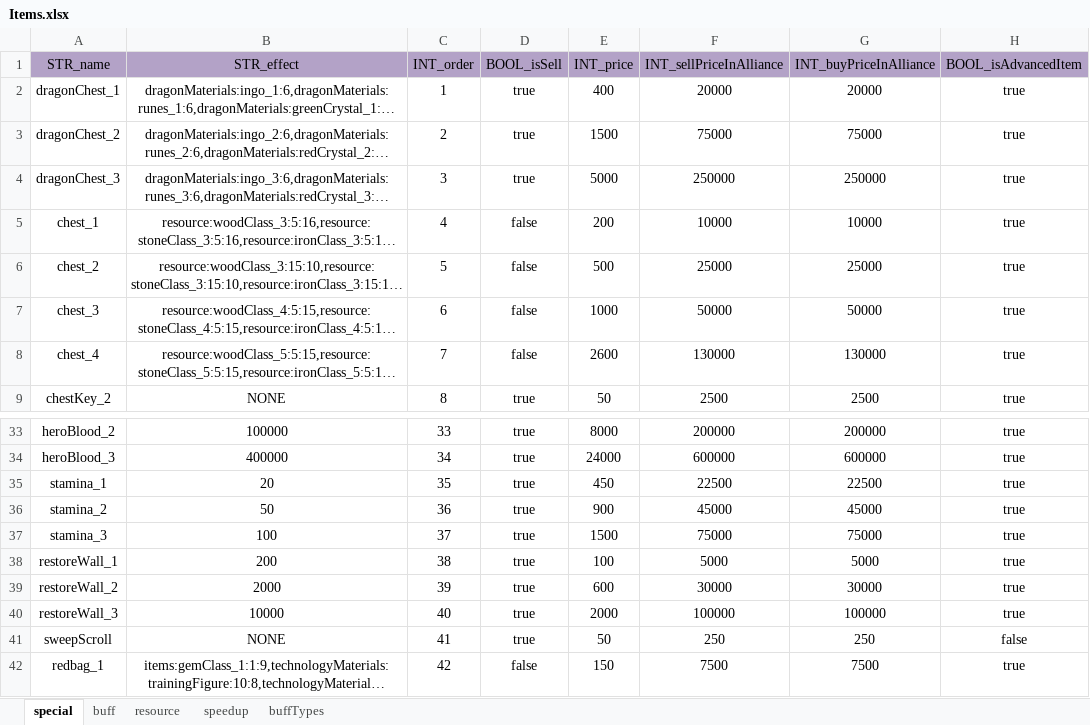
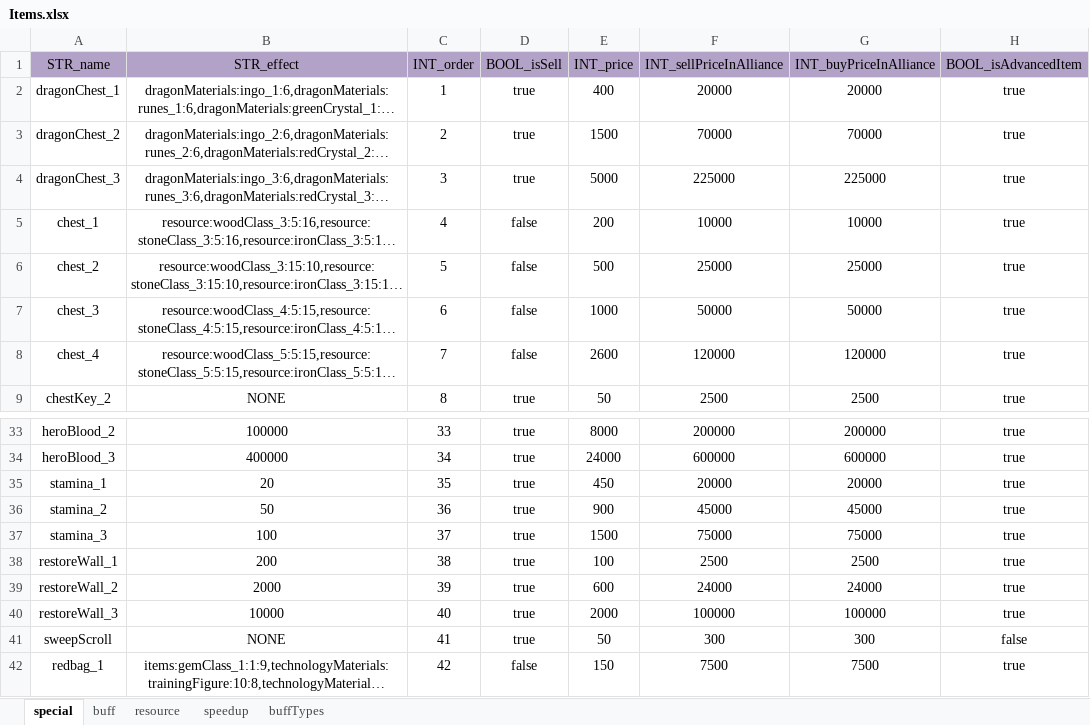
Before and after one commit to ModunZhang/dragonfall_client, an Excel workbook: Dragonfall/gameData/shared/Items.xlsx, sheet special, drawn as a sheet; only a part is shown, gaps mark what is left out; long unchanged cells end in …; values as stored, in another font and other column widths than the file's, no borders; the diff names each change by its address in the sheet, - before the commit and + after, or states it on an @@ line.

```diff
--- a/Dragonfall/gameData/shared/Items.xlsx (sheet special)
+++ b/Dragonfall/gameData/shared/Items.xlsx (sheet special)
-F3 (INT_sellPriceInAlliance): 75000
+F3 (INT_sellPriceInAlliance): 70000
-G3 (INT_buyPriceInAlliance): 75000
+G3 (INT_buyPriceInAlliance): 70000
-F4 (INT_sellPriceInAlliance): 250000
+F4 (INT_sellPriceInAlliance): 225000
-G4 (INT_buyPriceInAlliance): 250000
+G4 (INT_buyPriceInAlliance): 225000
-F8 (INT_sellPriceInAlliance): 130000
+F8 (INT_sellPriceInAlliance): 120000
-G8 (INT_buyPriceInAlliance): 130000
+G8 (INT_buyPriceInAlliance): 120000
-F35 (INT_sellPriceInAlliance): 22500
+F35 (INT_sellPriceInAlliance): 20000
-G35 (INT_buyPriceInAlliance): 22500
+G35 (INT_buyPriceInAlliance): 20000
-F38 (INT_sellPriceInAlliance): 5000
+F38 (INT_sellPriceInAlliance): 2500
-G38 (INT_buyPriceInAlliance): 5000
+G38 (INT_buyPriceInAlliance): 2500
-F39 (INT_sellPriceInAlliance): 30000
+F39 (INT_sellPriceInAlliance): 24000
-G39 (INT_buyPriceInAlliance): 30000
+G39 (INT_buyPriceInAlliance): 24000
-F41 (INT_sellPriceInAlliance): 250
+F41 (INT_sellPriceInAlliance): 300
-G41 (INT_buyPriceInAlliance): 250
+G41 (INT_buyPriceInAlliance): 300
```
Also changed, not shown: sheet buff, sheet speedup, Dragonfall/gameData/shared/AllianceBuilding.xlsx, Dragonfall/gameData/shared/PlayerInitData.xlsx, 4 other files.
